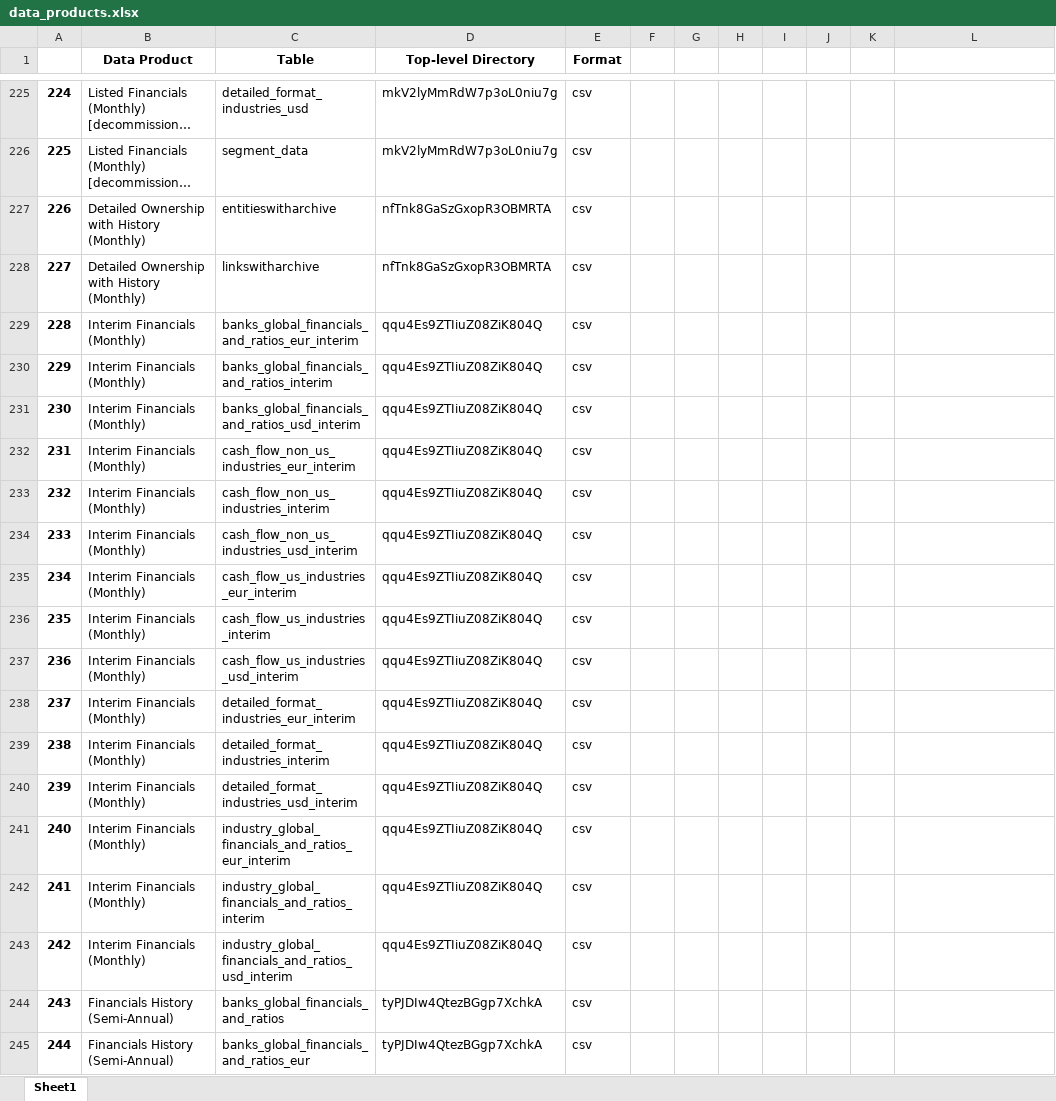
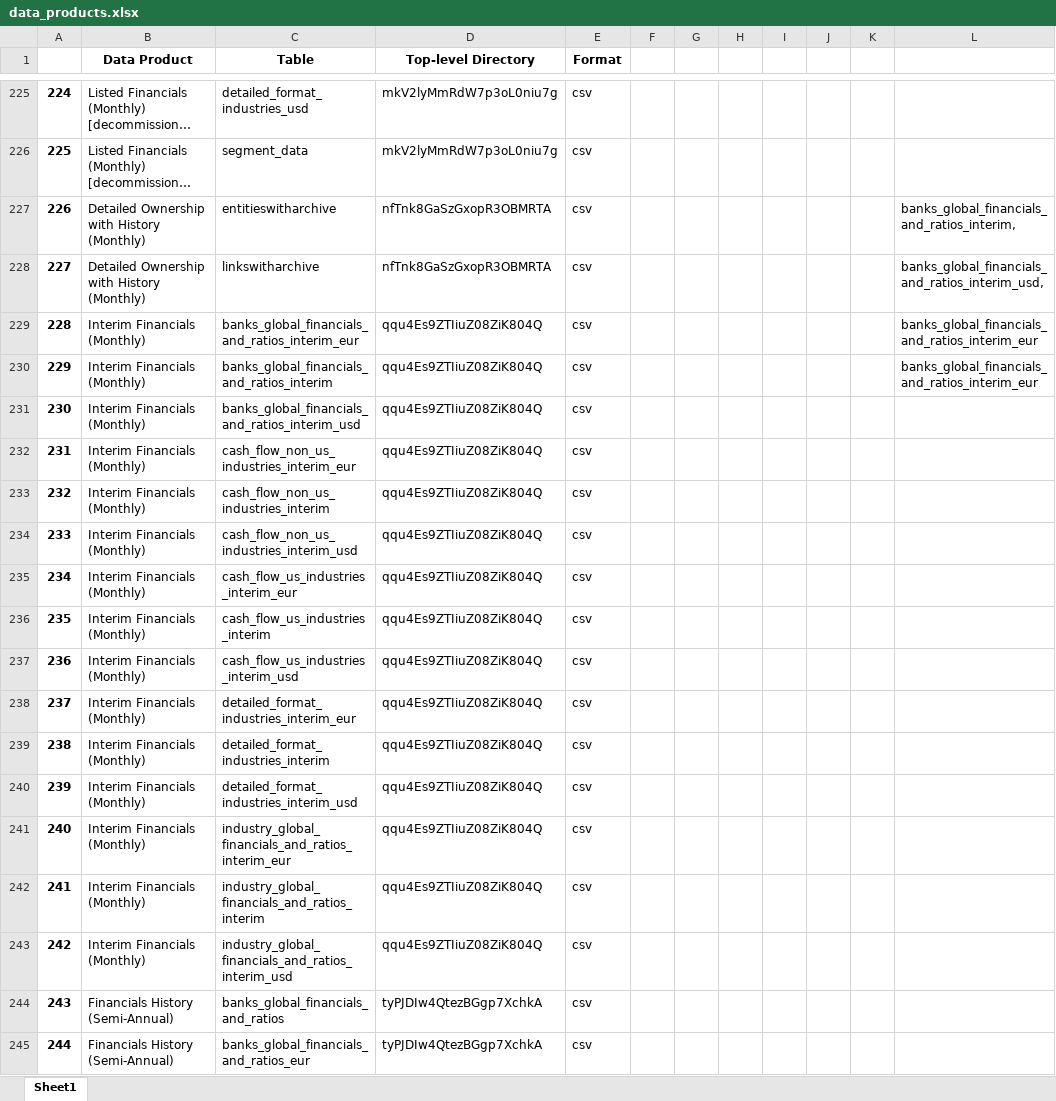
Before and after one commit to CBS-HPC/moody-s_datahub, an Excel workbook: src/moodys_datahub/data/data_products.xlsx, sheet Sheet1, drawn as a sheet; only a part is shown, gaps mark what is left out; long unchanged cells end in …; values as stored, in another font and other column widths than the file's, no borders; the diff covers the shown part only; the diff names each change by its address in the sheet, - before the commit and + after, or states it on an @@ line.

```diff
--- a/src/moodys_datahub/data/data_products.xlsx (sheet Sheet1)
+++ b/src/moodys_datahub/data/data_products.xlsx (sheet Sheet1)
-L227: (empty)
+L227: banks_global_financials_and_ratios_interim,
-L228: (empty)
+L228: banks_global_financials_and_ratios_interim_usd,
-C229 (Table): banks_global_financials_and_ratios_eur_interim
+C229 (Table): banks_global_financials_and_ratios_interim_eur
-L229:L230: (empty)
+L229:L230: banks_global_financials_and_ratios_interim_eur
-C231 (Table): banks_global_financials_and_ratios_usd_interim
+C231 (Table): banks_global_financials_and_ratios_interim_usd
-C232 (Table): cash_flow_non_us_industries_eur_interim
+C232 (Table): cash_flow_non_us_industries_interim_eur
-C234 (Table): cash_flow_non_us_industries_usd_interim
+C234 (Table): cash_flow_non_us_industries_interim_usd
-C235 (Table): cash_flow_us_industries_eur_interim
+C235 (Table): cash_flow_us_industries_interim_eur
-C237 (Table): cash_flow_us_industries_usd_interim
+C237 (Table): cash_flow_us_industries_interim_usd
-C238 (Table): detailed_format_industries_eur_interim
+C238 (Table): detailed_format_industries_interim_eur
-C240 (Table): detailed_format_industries_usd_interim
+C240 (Table): detailed_format_industries_interim_usd
-C241 (Table): industry_global_financials_and_ratios_eur_interim
+C241 (Table): industry_global_financials_and_ratios_interim_eur
-C243 (Table): industry_global_financials_and_ratios_usd_interim
+C243 (Table): industry_global_financials_and_ratios_interim_usd
```
Also changed, not shown: 10 edited cells elsewhere in this sheet, src/moodys_datahub/data/data_dict.xlsx, 1 other file.
